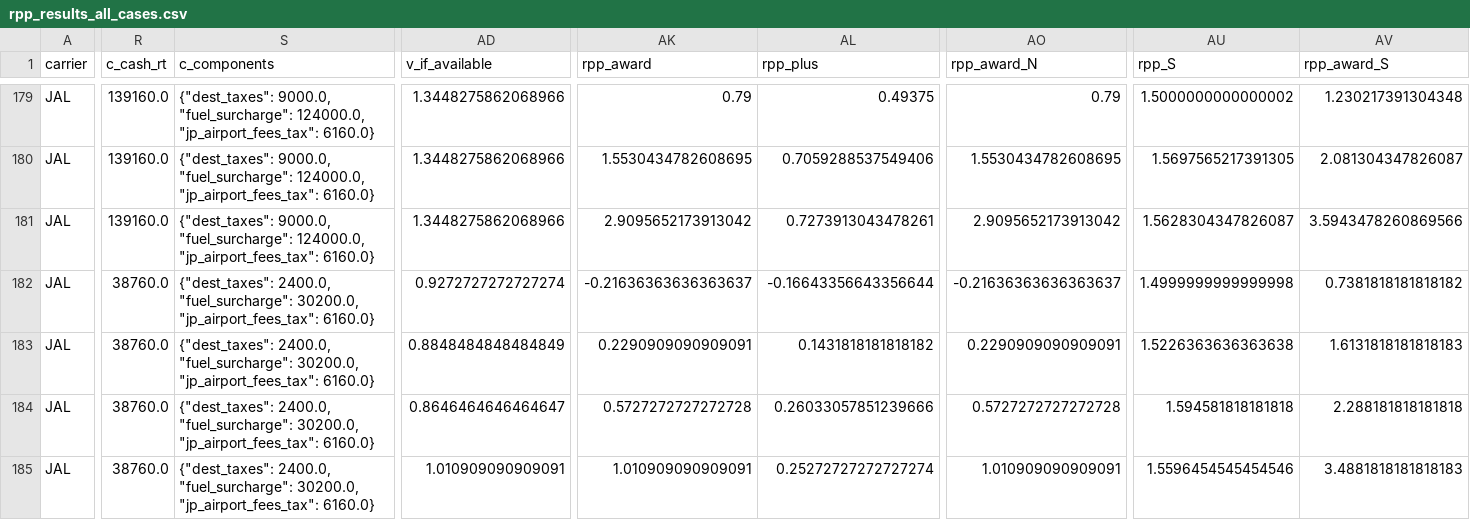
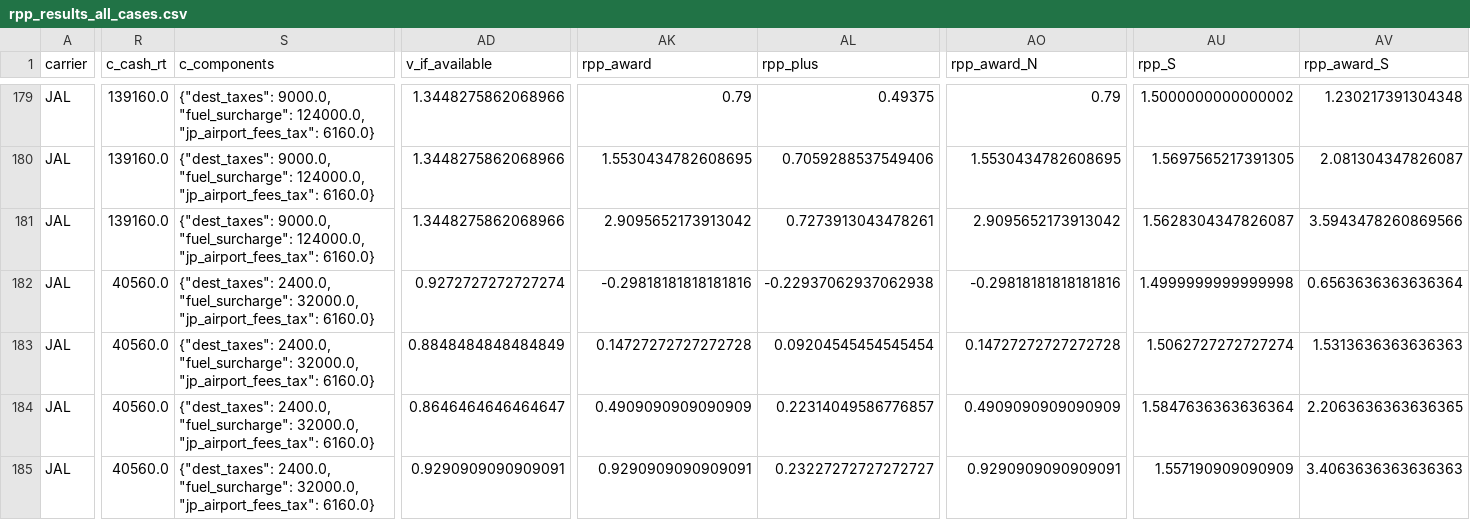
Before and after one commit to maruimike/forCLAUDE, a CSV file: output/tables/rpp_results_all_cases.csv, drawn as a sheet; only a part is shown, gaps mark what is left out; the diff covers the shown part only; the diff names each change by its address in the sheet, - before the commit and + after, or states it on an @@ line.

```diff
--- a/output/tables/rpp_results_all_cases.csv
+++ b/output/tables/rpp_results_all_cases.csv
-R182:R185 (c_cash_rt): 38760.0
+R182:R185 (c_cash_rt): 40560.0
-S182:S185 (c_components): …2400.0, "fuel_surcharge": 30200.0, "jp_airport_fees_tax": 6160.0}
+S182:S185 (c_components): …2400.0, "fuel_surcharge": 32000.0, "jp_airport_fees_tax": 6160.0}
-AK182 (rpp_award): -0.21636363636363637
+AK182 (rpp_award): -0.29818181818181816
-AL182 (rpp_plus): -0.16643356643356644
+AL182 (rpp_plus): -0.22937062937062938
-AO182 (rpp_award_N): -0.21636363636363637
+AO182 (rpp_award_N): -0.29818181818181816
-AV182 (rpp_award_S): 0.7381818181818182
+AV182 (rpp_award_S): 0.6563636363636364
-AK183 (rpp_award): 0.2290909090909091
+AK183 (rpp_award): 0.14727272727272728
-AL183 (rpp_plus): 0.1431818181818182
+AL183 (rpp_plus): 0.09204545454545454
-AO183 (rpp_award_N): 0.2290909090909091
+AO183 (rpp_award_N): 0.14727272727272728
-AU183 (rpp_S): 1.5226363636363638
+AU183 (rpp_S): 1.5062727272727274
-AV183 (rpp_award_S): 1.6131818181818183
+AV183 (rpp_award_S): 1.5313636363636363
-AK184 (rpp_award): 0.5727272727272728
+AK184 (rpp_award): 0.4909090909090909
-AL184 (rpp_plus): 0.26033057851239666
+AL184 (rpp_plus): 0.22314049586776857
-AO184 (rpp_award_N): 0.5727272727272728
+AO184 (rpp_award_N): 0.4909090909090909
-AU184 (rpp_S): 1.594581818181818
+AU184 (rpp_S): 1.5847636363636364
-AV184 (rpp_award_S): 2.288181818181818
+AV184 (rpp_award_S): 2.2063636363636365
-AD185 (v_if_available): 1.010909090909091
+AD185 (v_if_available): 0.9290909090909091
-AK185 (rpp_award): 1.010909090909091
+AK185 (rpp_award): 0.9290909090909091
-AL185 (rpp_plus): 0.25272727272727274
+AL185 (rpp_plus): 0.23227272727272727
-AO185 (rpp_award_N): 1.010909090909091
+AO185 (rpp_award_N): 0.9290909090909091
-AU185 (rpp_S): 1.5596454545454546
+AU185 (rpp_S): 1.557190909090909
-AV185 (rpp_award_S): 3.4881818181818183
+AV185 (rpp_award_S): 3.4063636363636363
```
Also changed, not shown: 3 edited cells elsewhere in this file, data/params/award_cash_costs.csv, output/tables/montecarlo_pooled_by_case.csv, 22 other files.
